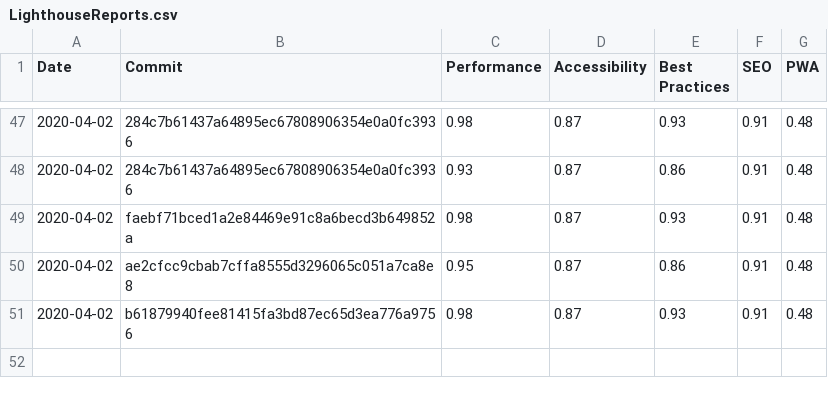
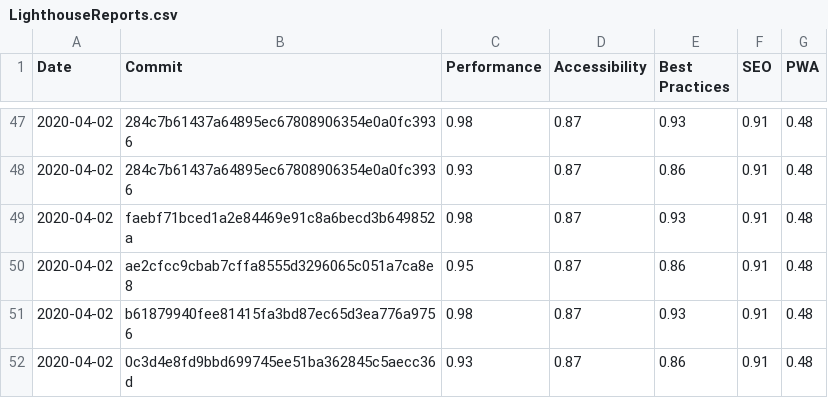
Before and after one commit to Bjorn-Borg/store_front, a CSV file: LighthouseReports.csv, drawn as a sheet; only a part is shown, gaps mark what is left out; the diff names each change by its address in the sheet, - before the commit and + after, or states it on an @@ line.

Commit message:
Testing pre-commit hook

```diff
--- a/LighthouseReports.csv
+++ b/LighthouseReports.csv
+row 52: 2020-04-02 | 0c3d4e8fd9bbd699745ee51ba362845c5aecc36d | 0.93 | 0.87 | 0.86 | 0.91 | 0.48
```
Also changed, not shown: 2 other files.
